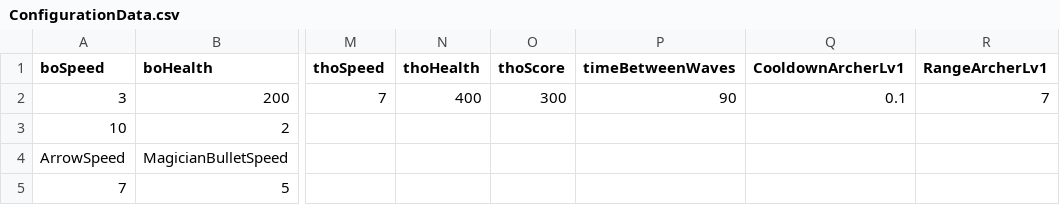
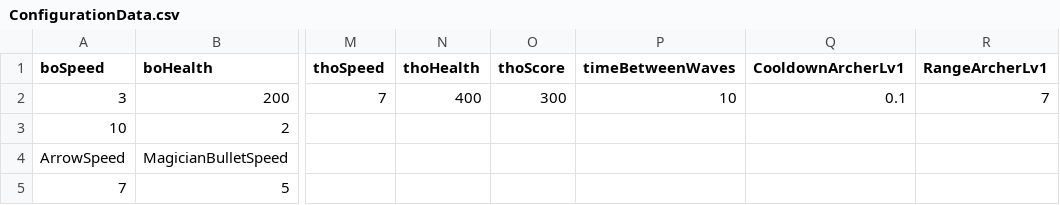
Before and after one commit to quangtvhe153307/TowerDefense2D, a CSV file: Assets/StreamingAssets/ConfigurationData.csv, drawn as a sheet; only a part is shown, gaps mark what is left out; the diff names each change by its address in the sheet, - before the commit and + after, or states it on an @@ line.

Commit message:
Update WaveManager

```diff
--- a/Assets/StreamingAssets/ConfigurationData.csv
+++ b/Assets/StreamingAssets/ConfigurationData.csv
-P2 (timeBetweenWaves): 90
+P2 (timeBetweenWaves): 10
```
Also changed, not shown: 9 other files.
